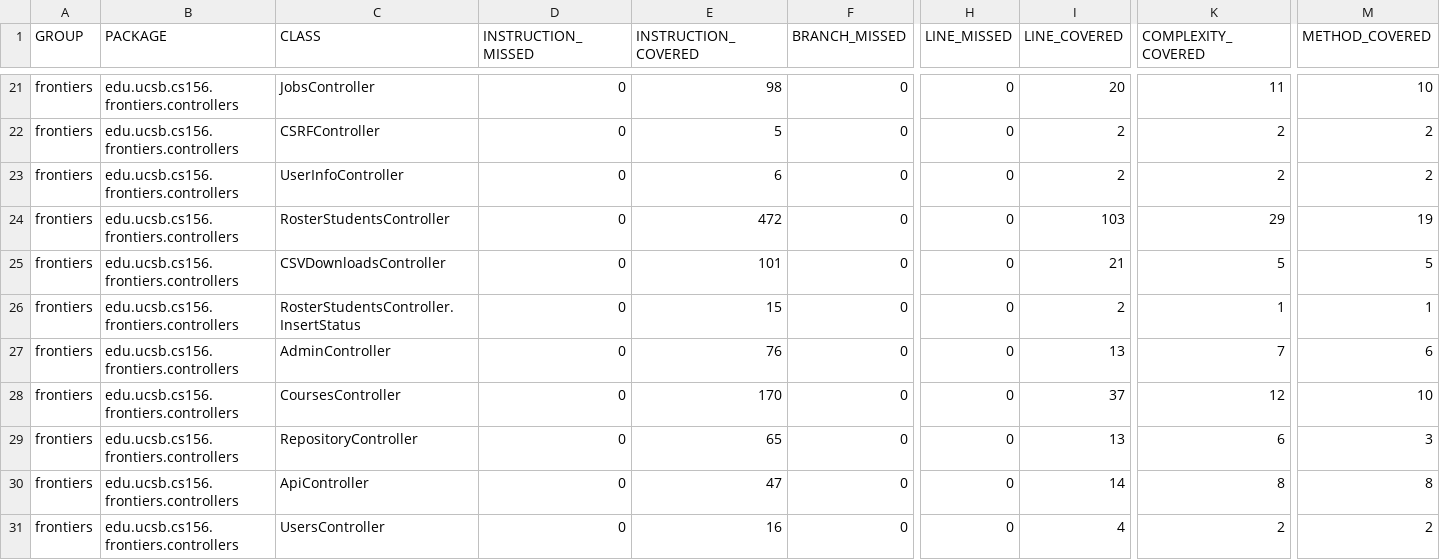
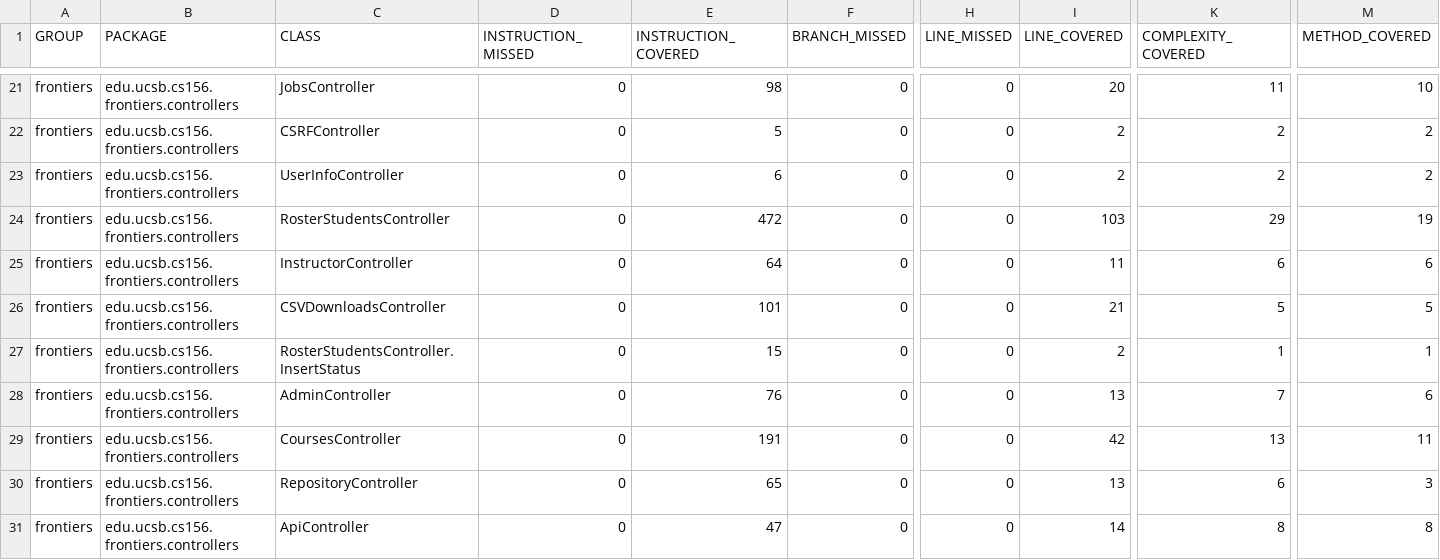
Before and after one commit to ucsb-cs156-s25/proj-frontiers-s25-09, a CSV file: prs/29/jacoco/jacoco.csv, drawn as a sheet; only a part is shown, gaps mark what is left out; the shorter side is filled out with more unchanged rows; addresses are those after the commit; rows hold the shown columns only; the diff names each change by its address in the sheet, - before the commit and + after, or states it on an @@ line.

Commit message:
Deploying to gh-pages from @ ucsb-cs156-s25/proj-frontiers-s25-09@2a307d2d11032f0880de56e0a7617f9e6dddcb96 🚀

```diff
--- a/prs/29/jacoco/jacoco.csv
+++ b/prs/29/jacoco/jacoco.csv
+row 25: frontiers | edu.ucsb.cs156.frontiers.controllers | InstructorController | 0 | 64 | 0 | 0 | 11 | 6 | 6
-E29 (INSTRUCTION_COVERED): 170
+E29 (INSTRUCTION_COVERED): 191
-I29 (LINE_COVERED): 37
+I29 (LINE_COVERED): 42
-K29 (COMPLEXITY_COVERED): 12
+K29 (COMPLEXITY_COVERED): 13
-M29 (METHOD_COVERED): 10
+M29 (METHOD_COVERED): 11
```
Also changed, not shown: 10 other files.
